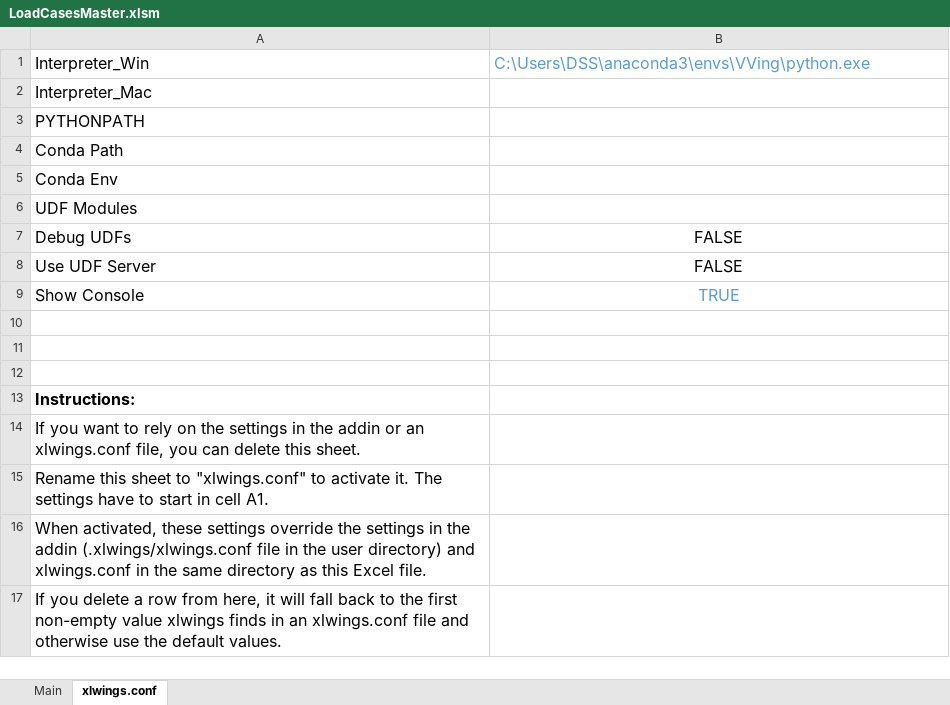
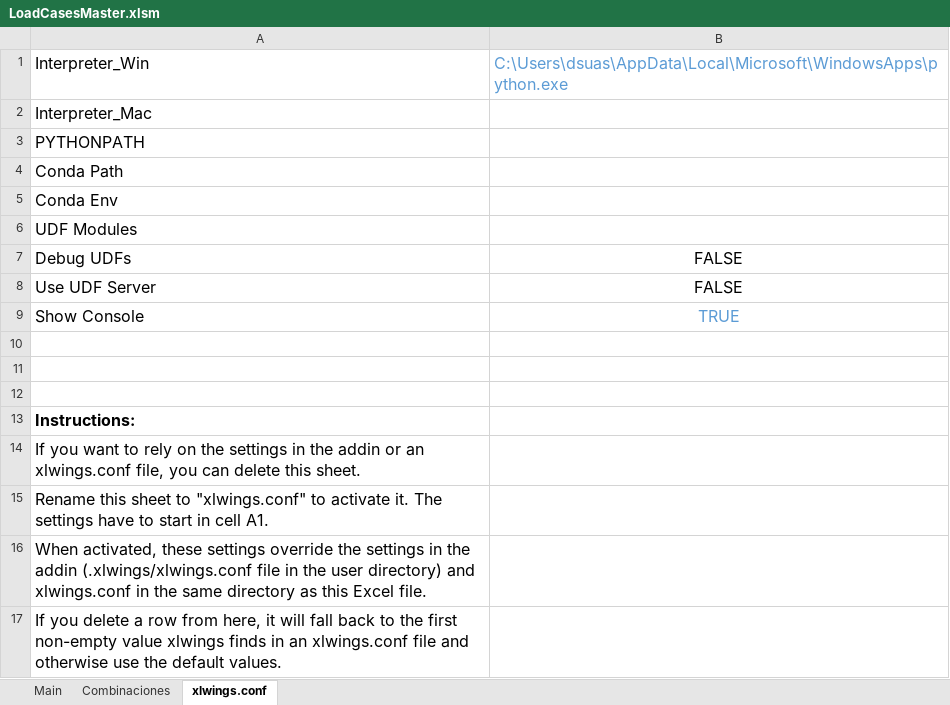
Before and after one commit to Dsuasa/pytabs, an Excel workbook: RutinasVV/VVing_LoadCases/LoadCasesMaster.xlsm, sheet xlwings.conf, drawn as a sheet; values as stored, in another font and other column widths than the file's, no borders; the diff names each change by its address in the sheet, - before the commit and + after, or states it on an @@ line.

```diff
--- a/RutinasVV/VVing_LoadCases/LoadCasesMaster.xlsm (sheet xlwings.conf)
+++ b/RutinasVV/VVing_LoadCases/LoadCasesMaster.xlsm (sheet xlwings.conf)
+sheet tab: Combinaciones
-B1: C:\Users\DSS\anaconda3\envs\VVing\python.exe
+B1: C:\Users\dsuas\AppData\Local\Microsoft\WindowsApps\python.exe
```
Also changed, not shown: sheet Main, charts or pictures, 9 other files.
